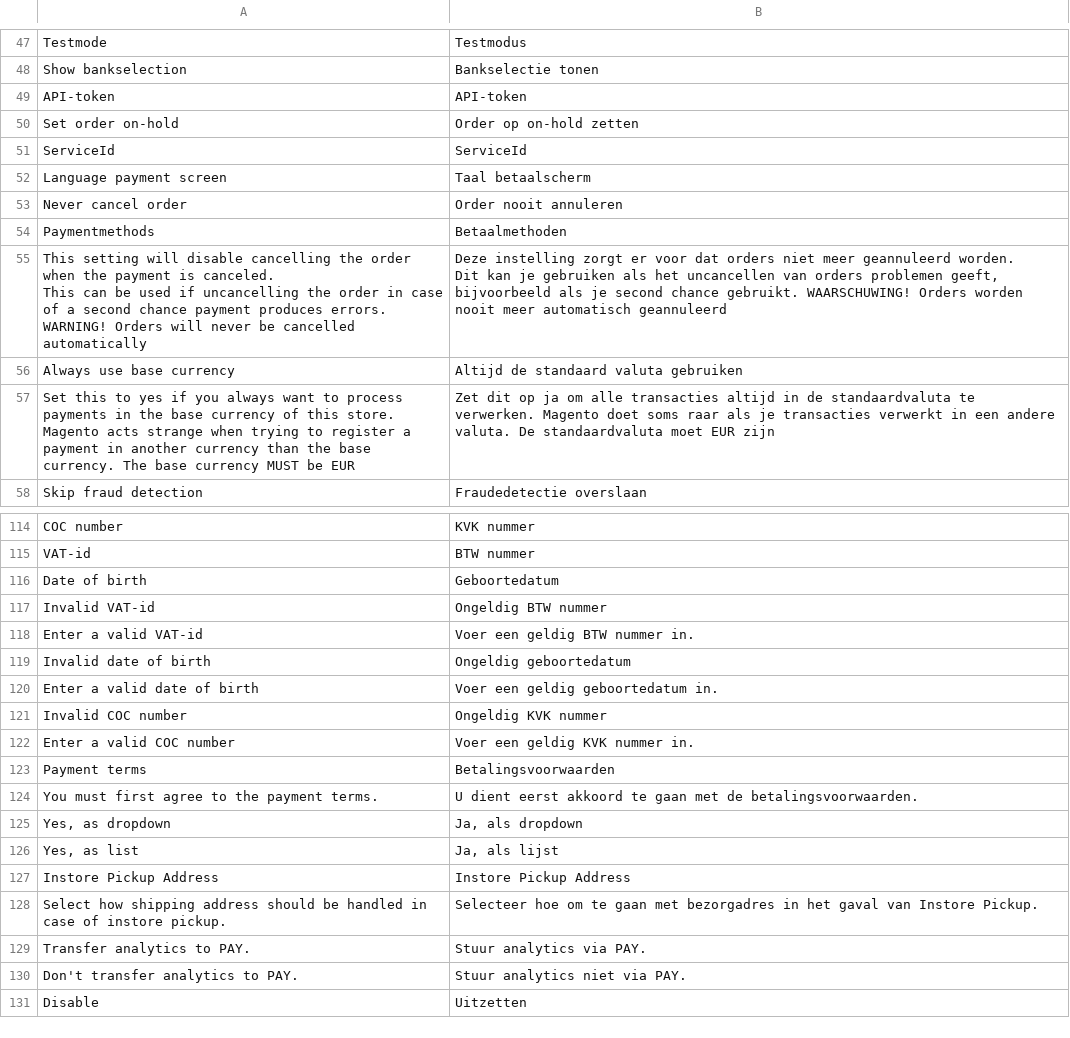
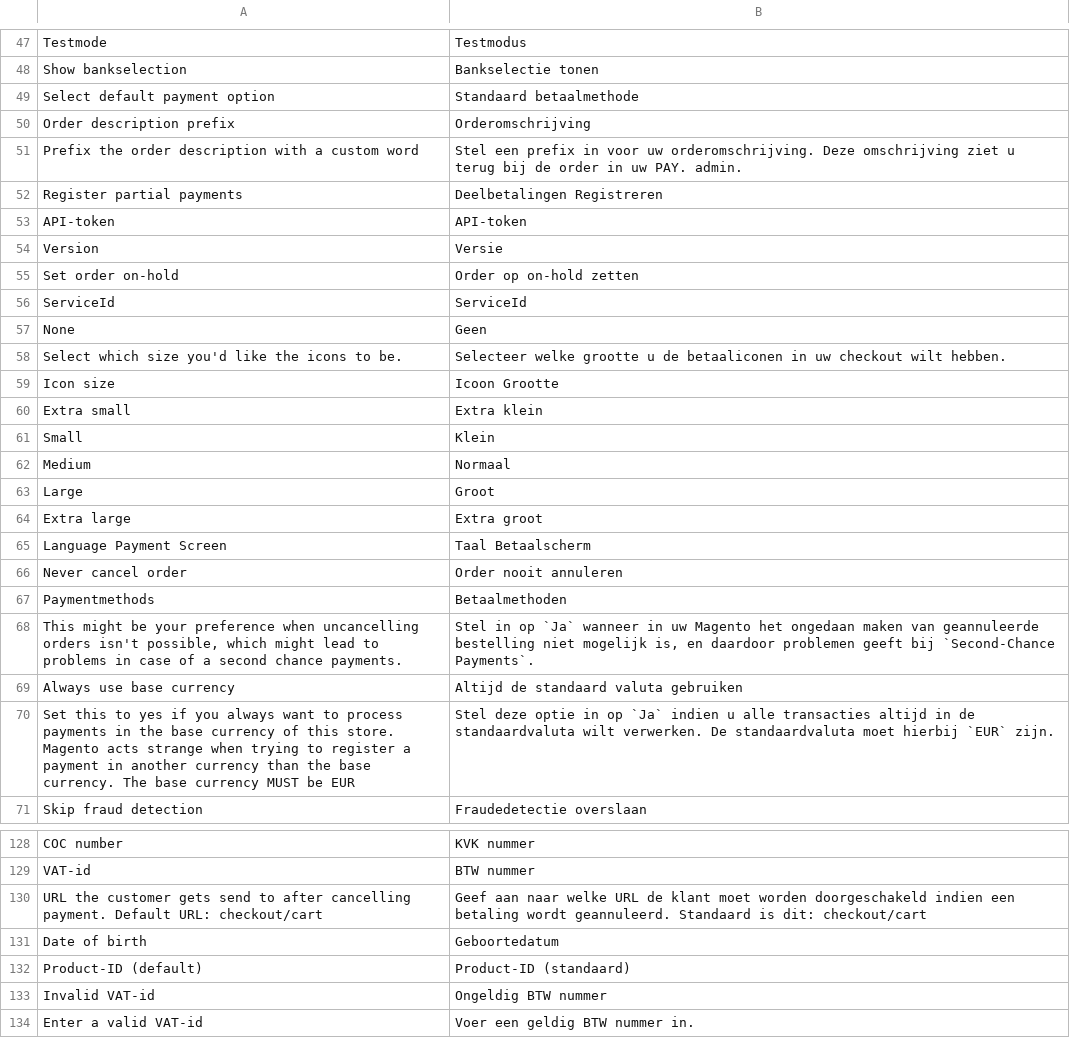
Before and after one commit to paynl/magento2-plugin, a CSV file: i18n/nl_NL.csv, drawn as a sheet; only a part is shown, gaps mark what is left out; the shorter side is filled out with more unchanged rows; the diff covers the shown part only.

```diff
--- a/i18n/nl_NL.csv
+++ b/i18n/nl_NL.csv
@@ -48,13 +48,24 @@
 "Show bankselection","Bankselectie tonen"
+"Select default payment option","Standaard betaalmethode"
+"Order description prefix","Orderomschrijving"
+"Prefix the order description with a custom word","Stel een prefix in voor uw orderomschrijving. Deze omschrijving ziet u terug bij de order in uw PAY. admin."
+"Register partial payments","Deelbetalingen Registreren"
 "API-token","API-token"
+"Version","Versie"
 "Set order on-hold","Order op on-hold zetten"
 "ServiceId","ServiceId"
-"Language payment screen","Taal betaalscherm"
+"None","Geen"
+"Select which size you'd like the icons to be.","Selecteer welke grootte u de betaaliconen in uw checkout wilt hebben."
+"Icon size","Icoon Grootte"
+"Extra small","Extra klein"
+"Small","Klein"
+"Medium","Normaal"
+"Large","Groot"
+"Extra large","Extra groot"
+"Language Payment Screen","Taal Betaalscherm"
 "Never cancel order","Order nooit annuleren"
 "Paymentmethods","Betaalmethoden"
-"This setting will disable cancelling the order when the payment is canceled.
-                    This can be used if uncancelling the order in case of a second chance payment produces errors. WARNING! Orders will never be cancelled automatically","Deze instelling zorgt er voor dat orders niet meer geannuleerd worden.
-                    Dit kan je gebruiken als het uncancellen van orders problemen geeft, bijvoorbeeld als je second chance gebruikt. WAARSCHUWING! Orders worden nooit meer automatisch geannuleerd"
+"This might be your preference when uncancelling orders isn't possible, which might lead to problems in case of a second chance payments.","Stel in op `Ja` wanneer in uw Magento het ongedaan maken van geannuleerde bestelling niet mogelijk is, en daardoor problemen geeft bij `Second-Chance Payments`."
 "Always use base currency","Altijd de standaard valuta gebruiken"
-"Set this to yes if you always want to process payments in the base currency of this store. Magento acts strange when trying to register a payment in another currency than the base currency. The base currency MUST be EUR","Zet dit op ja om alle transacties altijd in de standaardvaluta te verwerken. Magento doet soms raar als je transacties verwerkt in een andere valuta. De standaardvaluta moet EUR zijn"
+"Set this to yes if you always want to process payments in the base currency of this store. Magento acts strange when trying to register a payment in another currency than the base currency. The base currency MUST be EUR","Stel deze optie in op `Ja` indien u alle transacties altijd in de standaardvaluta wilt verwerken. De standaardvaluta moet hierbij `EUR` zijn."
 "Skip fraud detection","Fraudedetectie overslaan"
@@ -117,3 +129,5 @@
 "VAT-id","BTW nummer"
+"URL the customer gets send to after cancelling payment. Default URL: checkout/cart","Geef aan naar welke URL de klant moet worden doorgeschakeld indien een betaling wordt geannuleerd. Standaard is dit: checkout/cart"
 "Date of birth","Geboortedatum"
+"Product-ID (default)","Product-ID (standaard)"
 "Invalid VAT-id","Ongeldig BTW nummer"
```
Also changed, not shown: 9 added rows and 3 edited cells elsewhere in this file, 5 other files.
